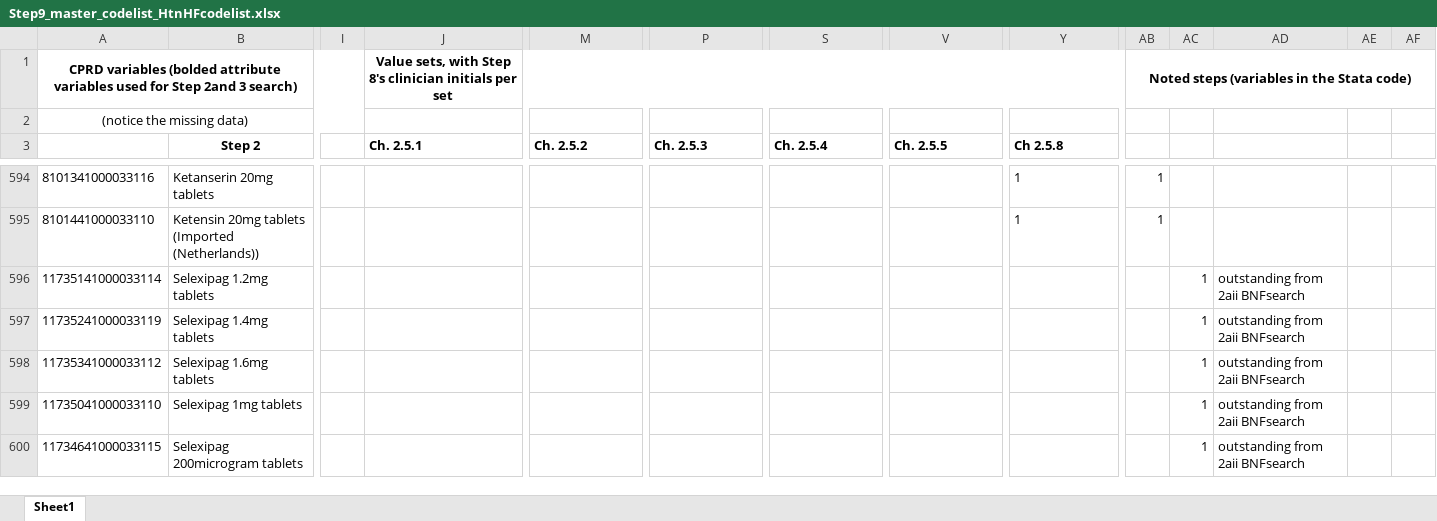
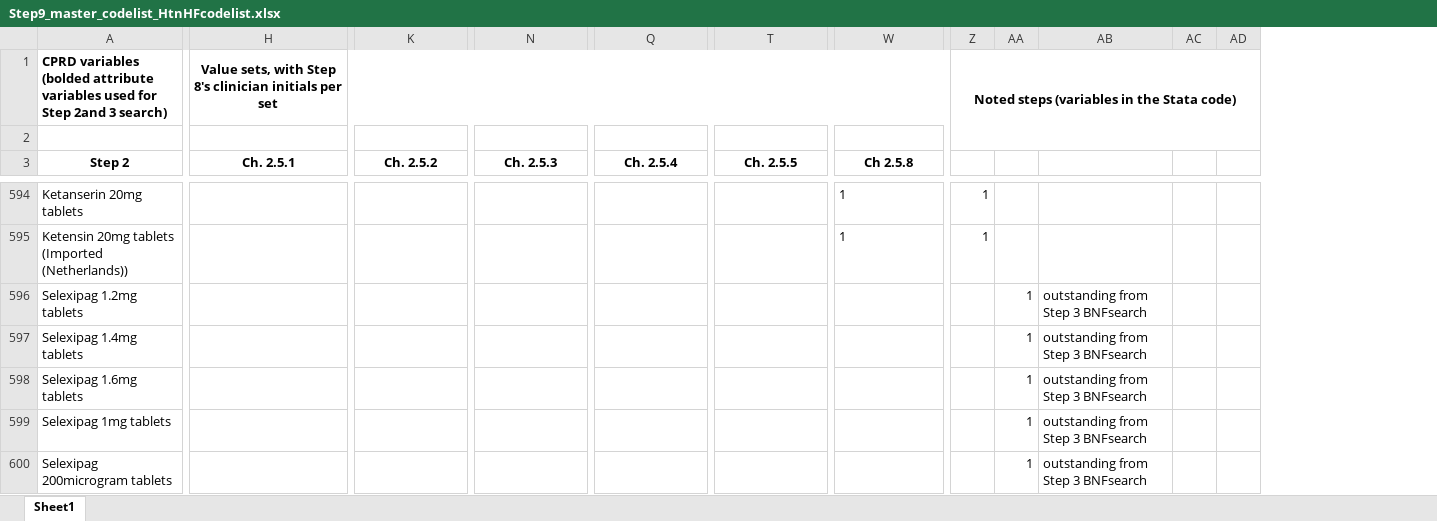
Before and after one commit to NHLI-Respiratory-Epi/drug-codelist-creation, an Excel workbook: examples_from_publication/repository-codelist_BNF_Ch.2.5_hypertension_heartfailure_drugs/Step9_master_codelist_HtnHFcodelist.xlsx, sheet Sheet1, drawn as a sheet; only a part is shown, gaps mark what is left out; values as stored, in another font and other column widths than the file's, no borders; removed rows and columns are numbered as before the commit, all else as after; the diff covers the shown part only; the diff names each change by its address in the sheet, - before the commit and + after, or states it on an @@ line.

```diff
--- a/examples_from_publication/repository-codelist_BNF_Ch.2.5_hypertension_heartfailure_drugs/Step9_master_codelist_HtnHFcodelist.xlsx (sheet Sheet1)
+++ b/examples_from_publication/repository-codelist_BNF_Ch.2.5_hypertension_heartfailure_drugs/Step9_master_codelist_HtnHFcodelist.xlsx (sheet Sheet1)
-column A, rows 1-2: CPRD variables (bolded attribute variables used for Step 2and 3 search) | (notice the missing data); rows 594-600: 8101341000033116 | 8101441000033110 | 11735141000033114 | 11735241000033119 | 11735341000033112 | 11735041000033110 | 11734641000033115
-column I, empty
-A1 (Step 2): (empty)
+A1 (Step 2): CPRD variables (bolded attribute variables used for Step 2and 3 search)
-AB1:AF1 merged
+Z1:AD2 merged
+A2:G2 merged
-H3 alignment: left
+H3 alignment: center
-K3 alignment: left
+K3 alignment: center
-N3 alignment: left
+N3 alignment: center
-Q3 alignment: left
+Q3 alignment: center
-T3 alignment: left
+T3 alignment: center
-W3 alignment: left
+W3 alignment: center
-AB596:AB600: outstanding from 2aii BNFsearch
+AB596:AB600: outstanding from Step 3 BNFsearch
```
Also changed, not shown: 5 edited cells elsewhere in this sheet, examples_from_publication/disease-specific-codelist_BNF_Ch.3_copd_inhalers/Step9_master_codelist_COPDinhalers.xlsx.
